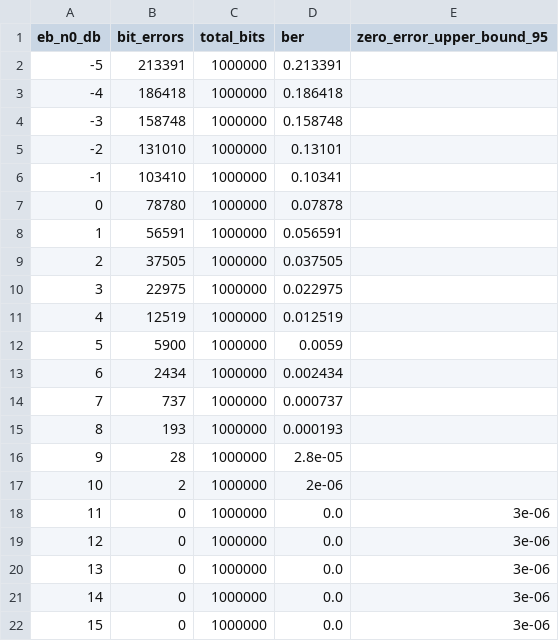
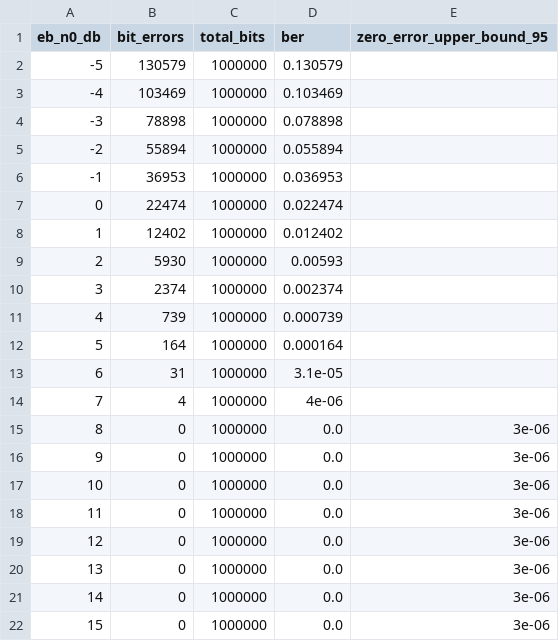
Before and after one commit to mb2167/Programming_Projects, a CSV file: communication_simulation/communication_simulation/data/bpsk_ber_results.csv, drawn as a sheet.

```diff
--- a/communication_simulation/communication_simulation/data/bpsk_ber_results.csv
+++ b/communication_simulation/communication_simulation/data/bpsk_ber_results.csv
@@ -1,18 +1,18 @@
 eb_n0_db,bit_errors,total_bits,ber,zero_error_upper_bound_95
--5,213391,1000000,0.213391,
--4,186418,1000000,0.186418,
--3,158748,1000000,0.158748,
--2,131010,1000000,0.13101,
--1,103410,1000000,0.10341,
-0,78780,1000000,0.07878,
-1,56591,1000000,0.056591,
-2,37505,1000000,0.037505,
-3,22975,1000000,0.022975,
-4,12519,1000000,0.012519,
-5,5900,1000000,0.0059,
-6,2434,1000000,0.002434,
-7,737,1000000,0.000737,
-8,193,1000000,0.000193,
-9,28,1000000,2.8e-05,
-10,2,1000000,2e-06,
+-5,130579,1000000,0.130579,
+-4,103469,1000000,0.103469,
+-3,78898,1000000,0.078898,
+-2,55894,1000000,0.055894,
+-1,36953,1000000,0.036953,
+0,22474,1000000,0.022474,
+1,12402,1000000,0.012402,
+2,5930,1000000,0.00593,
+3,2374,1000000,0.002374,
+4,739,1000000,0.000739,
+5,164,1000000,0.000164,
+6,31,1000000,3.1e-05,
+7,4,1000000,4e-06,
+8,0,1000000,0.0,3e-06
+9,0,1000000,0.0,3e-06
+10,0,1000000,0.0,3e-06
 11,0,1000000,0.0,3e-06
```
Also changed, not shown: 8 other files.
